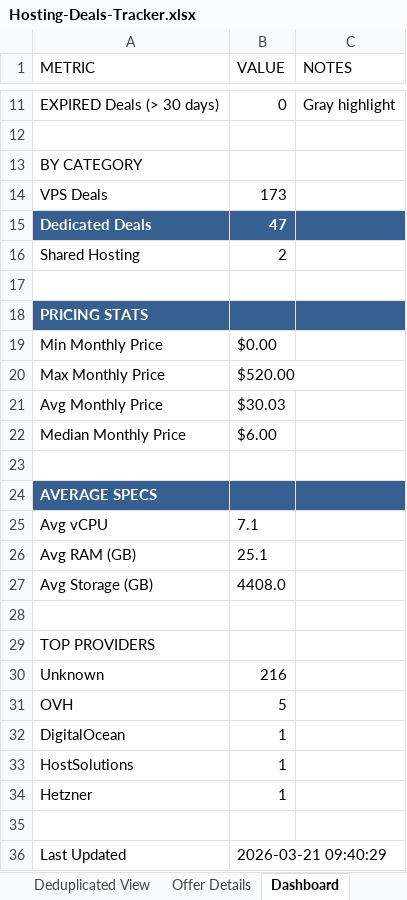
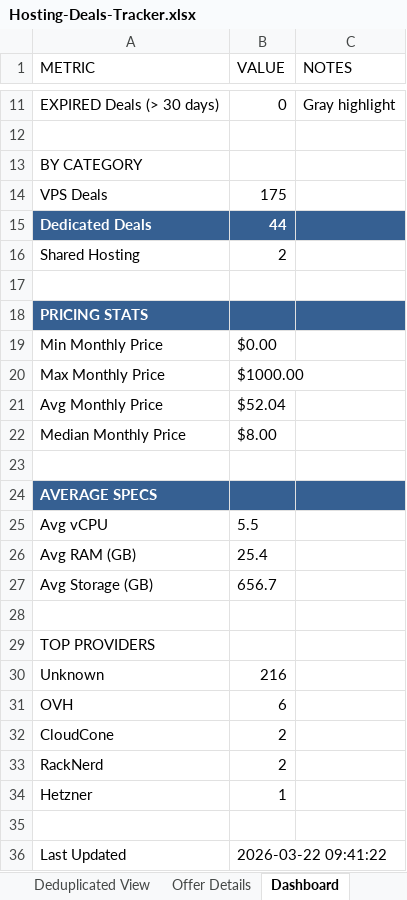
Before and after one commit to bojak83318/hosting-deals-tracker, an Excel workbook: output/Hosting-Deals-Tracker.xlsx, sheet Dashboard, drawn as a sheet; only a part is shown, gaps mark what is left out; values as stored, in another font and other column widths than the file's, no borders; removed rows and columns are numbered as before the commit, all else as after; the diff names each change by its address in the sheet, - before the commit and + after, or states it on an @@ line.

```diff
--- a/output/Hosting-Deals-Tracker.xlsx (sheet Dashboard)
+++ b/output/Hosting-Deals-Tracker.xlsx (sheet Dashboard)
-B14 (VALUE): 173
+B14 (VALUE): 175
-B15 (VALUE): 47
+B15 (VALUE): 44
-B20 (VALUE): $520.00
+B20 (VALUE): $1000.00
-B21 (VALUE): $30.03
+B21 (VALUE): $52.04
-B22 (VALUE): $6.00
+B22 (VALUE): $8.00
-B25 (VALUE): 7.1
+B25 (VALUE): 5.5
-B26 (VALUE): 25.1
+B26 (VALUE): 25.4
-B27 (VALUE): 4408.0
+B27 (VALUE): 656.7
-B31 (VALUE): 5
+B31 (VALUE): 6
-row 32: DigitalOcean | 1
-row 33: HostSolutions | 1
+row 32: CloudCone | 2
+row 33: RackNerd | 2
-B36 (VALUE): 2026-03-21 09:40:29
+B36 (VALUE): 2026-03-22 09:41:22
```
Also changed, not shown: sheet Raw Data, sheet Deals Tracker, sheet Deduplicated View, sheet Offer Details, 1 other file.
